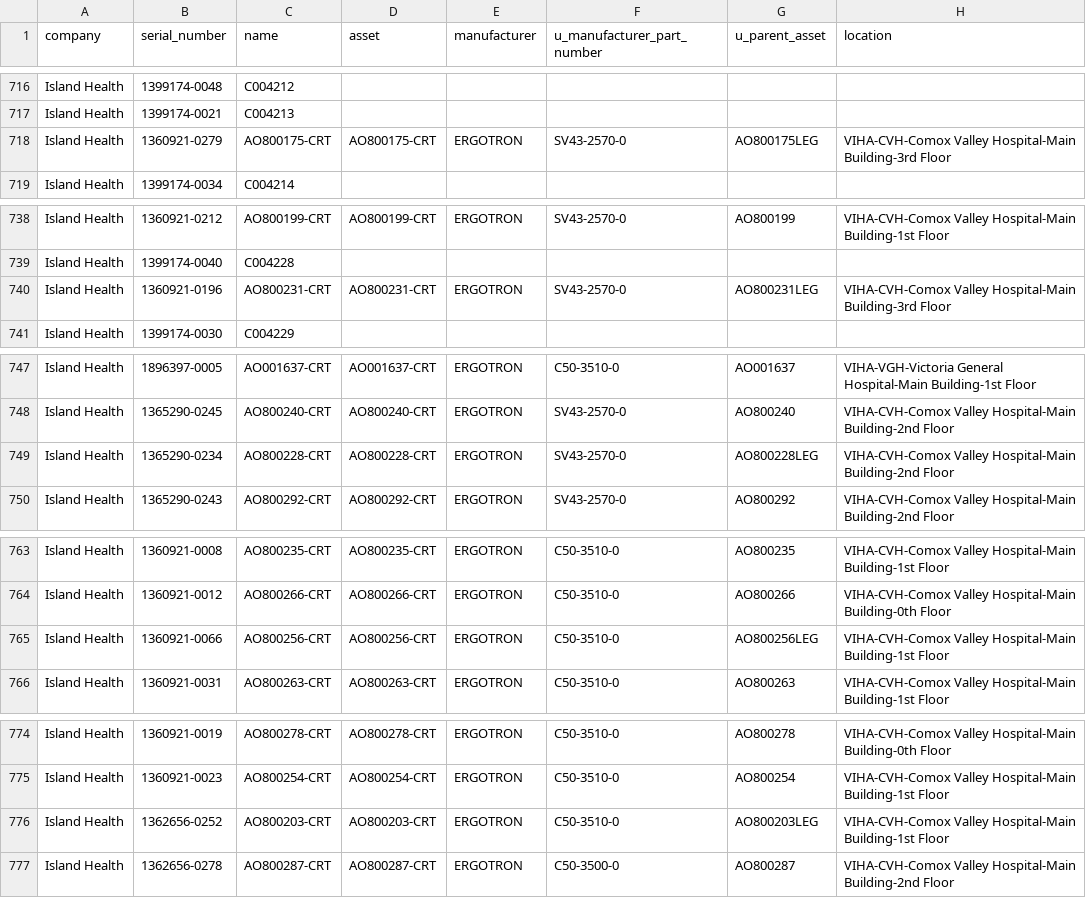
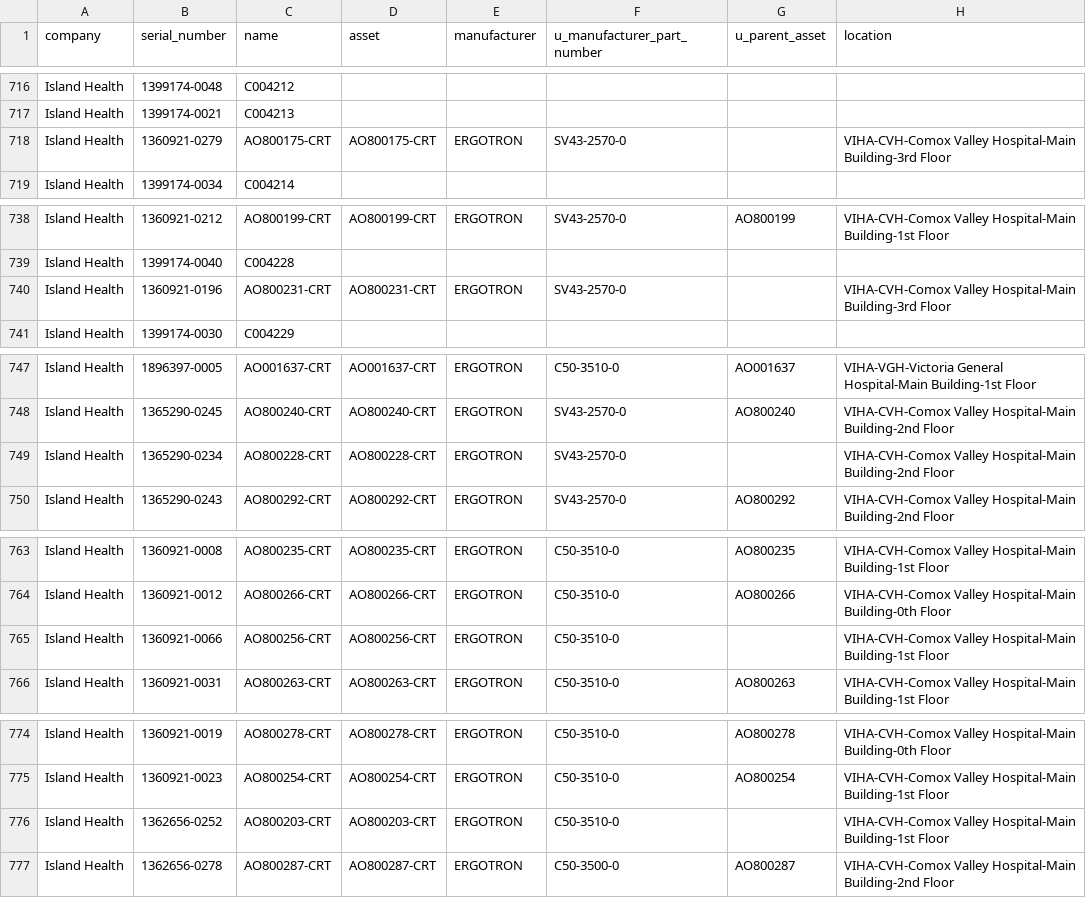
Before and after one commit to digbysa/New-Inventory-Tool, a CSV file: Data/Carts.csv, drawn as a sheet; only a part is shown, gaps mark what is left out; the diff covers the shown part only.

```diff
--- a/Data/Carts.csv
+++ b/Data/Carts.csv
@@ -717,3 +717,3 @@
 "Island Health","1399174-0021","C004213","","","","",""
-"Island Health","1360921-0279","AO800175-CRT","AO800175-CRT","ERGOTRON","SV43-2570-0","AO800175LEG","VIHA-CVH-Comox Valley Hospital-Main Building-3rd Floor"
+"Island Health","1360921-0279","AO800175-CRT","AO800175-CRT","ERGOTRON","SV43-2570-0","","VIHA-CVH-Comox Valley Hospital-Main Building-3rd Floor"
 "Island Health","1399174-0034","C004214","","","","",""
@@ -739,3 +739,3 @@
 "Island Health","1399174-0040","C004228","","","","",""
-"Island Health","1360921-0196","AO800231-CRT","AO800231-CRT","ERGOTRON","SV43-2570-0","AO800231LEG","VIHA-CVH-Comox Valley Hospital-Main Building-3rd Floor"
+"Island Health","1360921-0196","AO800231-CRT","AO800231-CRT","ERGOTRON","SV43-2570-0","","VIHA-CVH-Comox Valley Hospital-Main Building-3rd Floor"
 "Island Health","1399174-0030","C004229","","","","",""
@@ -748,3 +748,3 @@
 "Island Health","1365290-0245","AO800240-CRT","AO800240-CRT","ERGOTRON","SV43-2570-0","AO800240","VIHA-CVH-Comox Valley Hospital-Main Building-2nd Floor"
-"Island Health","1365290-0234","AO800228-CRT","AO800228-CRT","ERGOTRON","SV43-2570-0","AO800228LEG","VIHA-CVH-Comox Valley Hospital-Main Building-2nd Floor"
+"Island Health","1365290-0234","AO800228-CRT","AO800228-CRT","ERGOTRON","SV43-2570-0","","VIHA-CVH-Comox Valley Hospital-Main Building-2nd Floor"
 "Island Health","1365290-0243","AO800292-CRT","AO800292-CRT","ERGOTRON","SV43-2570-0","AO800292","VIHA-CVH-Comox Valley Hospital-Main Building-2nd Floor"
@@ -764,3 +764,3 @@
 "Island Health","1360921-0012","AO800266-CRT","AO800266-CRT","ERGOTRON","C50-3510-0","AO800266","VIHA-CVH-Comox Valley Hospital-Main Building-0th Floor"
-"Island Health","1360921-0066","AO800256-CRT","AO800256-CRT","ERGOTRON","C50-3510-0","AO800256LEG","VIHA-CVH-Comox Valley Hospital-Main Building-1st Floor"
+"Island Health","1360921-0066","AO800256-CRT","AO800256-CRT","ERGOTRON","C50-3510-0","","VIHA-CVH-Comox Valley Hospital-Main Building-1st Floor"
 "Island Health","1360921-0031","AO800263-CRT","AO800263-CRT","ERGOTRON","C50-3510-0","AO800263","VIHA-CVH-Comox Valley Hospital-Main Building-1st Floor"
@@ -775,3 +775,3 @@
 "Island Health","1360921-0023","AO800254-CRT","AO800254-CRT","ERGOTRON","C50-3510-0","AO800254","VIHA-CVH-Comox Valley Hospital-Main Building-1st Floor"
-"Island Health","1362656-0252","AO800203-CRT","AO800203-CRT","ERGOTRON","C50-3510-0","AO800203LEG","VIHA-CVH-Comox Valley Hospital-Main Building-1st Floor"
+"Island Health","1362656-0252","AO800203-CRT","AO800203-CRT","ERGOTRON","C50-3510-0","","VIHA-CVH-Comox Valley Hospital-Main Building-1st Floor"
 "Island Health","1362656-0278","AO800287-CRT","AO800287-CRT","ERGOTRON","C50-3500-0","AO800287","VIHA-CVH-Comox Valley Hospital-Main Building-2nd Floor"
```
Also changed, not shown: 15 edited cells elsewhere in this file, 2 other files.
